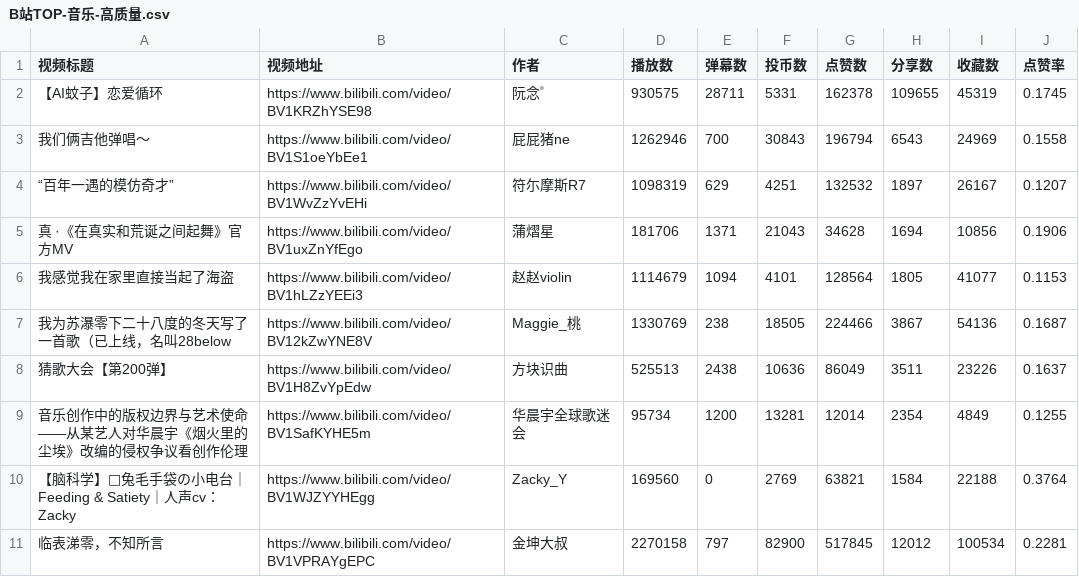
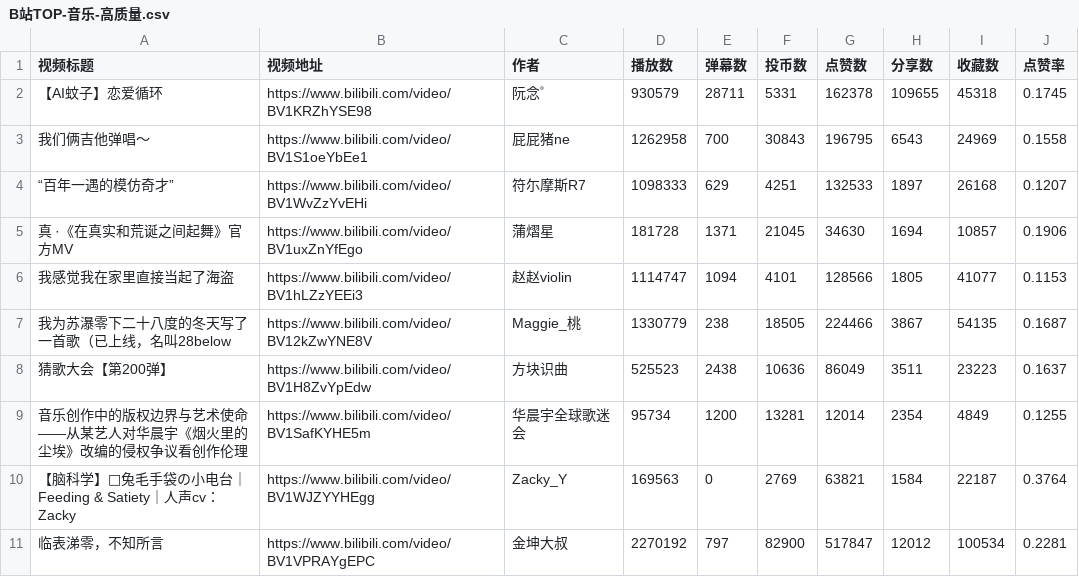
Before and after one commit to Qlalq/High_quality_Bilibili, a CSV file: data/B站TOP-音乐-高质量.csv, drawn as a sheet.

```diff
--- a/data/B站TOP-音乐-高质量.csv
+++ b/data/B站TOP-音乐-高质量.csv
@@ -1,11 +1,11 @@
 视频标题,视频地址,作者,播放数,弹幕数,投币数,点赞数,分享数,收藏数,点赞率
-【AI蚊子】恋爱循环,https://www.bilibili.com/video/BV1KRZhYSE98,阮念゜,930575,28711,5331,162378,109655,45319,0.1745
-我们俩吉他弹唱～,https://www.bilibili.com/video/BV1S1oeYbEe1,屁屁猪ne,1262946,700,30843,196794,6543,24969,0.1558
-“百年一遇的模仿奇才”,https://www.bilibili.com/video/BV1WvZzYvEHi,符尓摩斯R7,1098319,629,4251,132532,1897,26167,0.1207
-真 ·《在真实和荒诞之间起舞》官方MV,https://www.bilibili.com/video/BV1uxZnYfEgo,蒲熠星,181706,1371,21043,34628,1694,10856,0.1906
-我感觉我在家里直接当起了海盗,https://www.bilibili.com/video/BV1hLZzYEEi3,赵赵violin,1114679,1094,4101,128564,1805,41077,0.1153
-我为苏瀑零下二十八度的冬天写了一首歌（已上线，名叫28below,https://www.bilibili.com/video/BV12kZwYNE8V,Maggie_桃,1330769,238,18505,224466,3867,54136,0.1687
-猜歌大会【第200弹】,https://www.bilibili.com/video/BV1H8ZvYpEdw,方块识曲,525513,2438,10636,86049,3511,23226,0.1637
+【AI蚊子】恋爱循环,https://www.bilibili.com/video/BV1KRZhYSE98,阮念゜,930579,28711,5331,162378,109655,45318,0.1745
+我们俩吉他弹唱～,https://www.bilibili.com/video/BV1S1oeYbEe1,屁屁猪ne,1262958,700,30843,196795,6543,24969,0.1558
+“百年一遇的模仿奇才”,https://www.bilibili.com/video/BV1WvZzYvEHi,符尓摩斯R7,1098333,629,4251,132533,1897,26168,0.1207
+真 ·《在真实和荒诞之间起舞》官方MV,https://www.bilibili.com/video/BV1uxZnYfEgo,蒲熠星,181728,1371,21045,34630,1694,10857,0.1906
+我感觉我在家里直接当起了海盗,https://www.bilibili.com/video/BV1hLZzYEEi3,赵赵violin,1114747,1094,4101,128566,1805,41077,0.1153
+我为苏瀑零下二十八度的冬天写了一首歌（已上线，名叫28below,https://www.bilibili.com/video/BV12kZwYNE8V,Maggie_桃,1330779,238,18505,224466,3867,54135,0.1687
+猜歌大会【第200弹】,https://www.bilibili.com/video/BV1H8ZvYpEdw,方块识曲,525523,2438,10636,86049,3511,23223,0.1637
 音乐创作中的版权边界与艺术使命——从某艺人对华晨宇《烟火里的尘埃》改编的侵权争议看创作伦理,https://www.bilibili.com/video/BV1SafKYHE5m,华晨宇全球歌迷会,95734,1200,13281,12014,2354,4849,0.1255
-【脑科学】🐶兔毛手袋の小电台｜Feeding & Satiety｜人声cv：Zacky,https://www.bilibili.com/video/BV1WJZYYHEgg,Zacky_Y,169560,0,2769,63821,1584,22188,0.3764
-临表涕零，不知所言,https://www.bilibili.com/video/BV1VPRAYgEPC,金坤大叔,2270158,797,82900,517845,12012,100534,0.2281
+【脑科学】🐶兔毛手袋の小电台｜Feeding & Satiety｜人声cv：Zacky,https://www.bilibili.com/video/BV1WJZYYHEgg,Zacky_Y,169563,0,2769,63821,1584,22187,0.3764
+临表涕零，不知所言,https://www.bilibili.com/video/BV1VPRAYgEPC,金坤大叔,2270192,797,82900,517847,12012,100534,0.2281
```
Also changed, not shown: data/B站TOP-全站-高质量.csv, data/B站TOP-游戏-高质量.csv, 18 other files.
